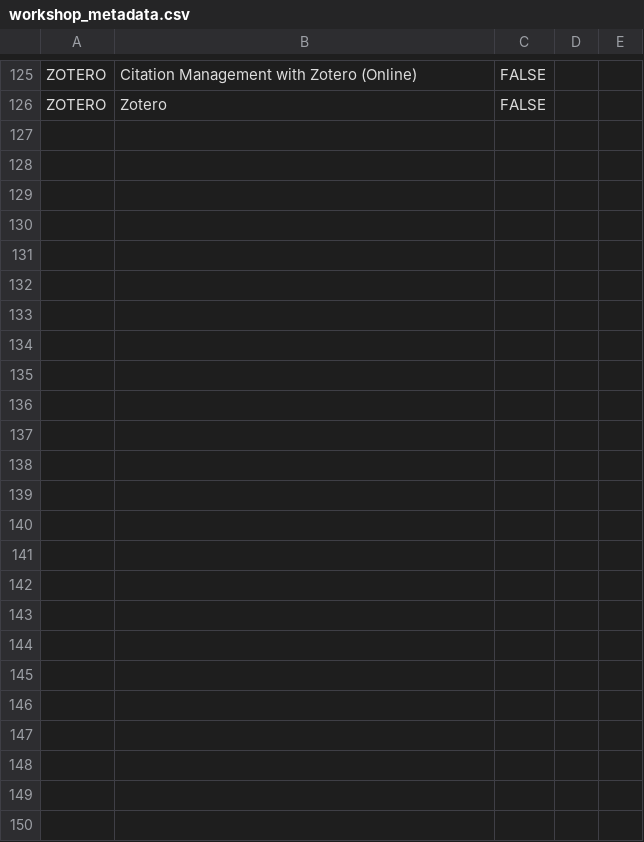
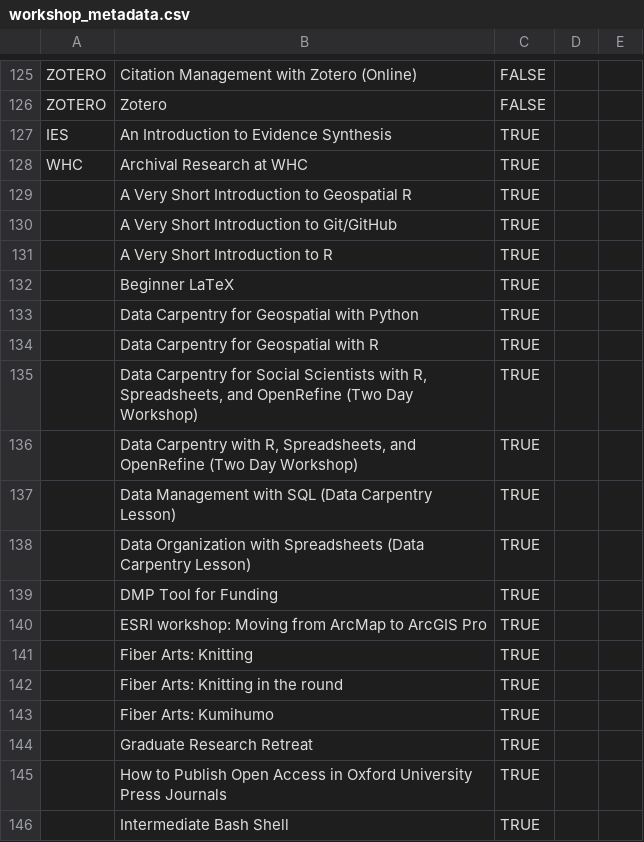
Before and after one commit to oulib-resdata/metrics, a CSV file: workshop_metadata.csv, drawn as a sheet; only a part is shown, gaps mark what is left out; the diff covers the shown part only; the diff names each change by its address in the sheet, - before the commit and + after, or states it on an @@ line.

Commit message:
remove old todo items.  entered all new libinsights titles into workshop_metadata.csv, still need to add workshop codes fields.

```diff
--- a/workshop_metadata.csv
+++ b/workshop_metadata.csv
+row 127: IES | An Introduction to Evidence Synthesis | TRUE
+row 128: WHC | Archival Research at WHC | TRUE
+row 129:  | A Very Short Introduction to Geospatial R | TRUE
+row 130:  | A Very Short Introduction to Git/GitHub | TRUE
+row 131:  | A Very Short Introduction to R | TRUE
+row 132:  | Beginner LaTeX | TRUE
+row 133:  | Data Carpentry for Geospatial with Python | TRUE
+row 134:  | Data Carpentry for Geospatial with R | TRUE
+row 135:  | Data Carpentry for Social Scientists with R, Spreadsheets, and OpenRefine (Two Day Workshop) | TRUE
+row 136:  | Data Carpentry with R, Spreadsheets, and OpenRefine (Two Day Workshop) | TRUE
+row 137:  | Data Management with SQL (Data Carpentry Lesson) | TRUE
+row 138:  | Data Organization with Spreadsheets (Data Carpentry Lesson) | TRUE
+row 139:  | DMP Tool for Funding | TRUE
+row 140:  | ESRI workshop: Moving from ArcMap to ArcGIS Pro | TRUE
+row 141:  | Fiber Arts: Knitting | TRUE
+row 142:  | Fiber Arts: Knitting in the round | TRUE
+row 143:  | Fiber Arts: Kumihumo | TRUE
+row 144:  | Graduate Research Retreat | TRUE
+row 145:  | How to Publish Open Access in Oxford University Press Journals | TRUE
+row 146:  | Intermediate Bash Shell | TRUE
```
Also changed, not shown: 38 added rows elsewhere in this file, 1 other file.
